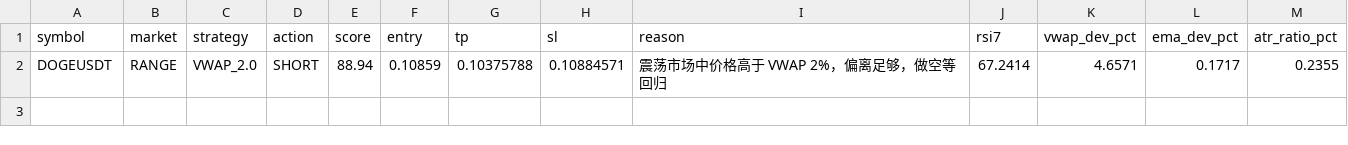
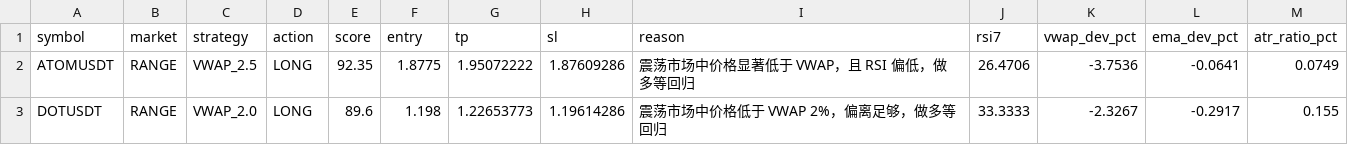
Before and after one commit to jihong0726/Back-Test, a CSV file: reports/market_scan.csv, drawn as a sheet; removed rows and columns are numbered as before the commit, all else as after; the diff names each change by its address in the sheet, - before the commit and + after, or states it on an @@ line.

```diff
--- a/reports/market_scan.csv
+++ b/reports/market_scan.csv
-row 2: DOGEUSDT | RANGE | VWAP_2.0 | SHORT | 88.94 | 0.10859 | 0.10375788 | 0.10884571 | 震荡市场中价格高于 VWAP 2%，偏离足够，做空等回归 | 67.2414 | 4.6571 | 0.1717 | 0.2355
+row 2: ATOMUSDT | RANGE | VWAP_2.5 | LONG | 92.35 | 1.8775 | 1.95072222 | 1.87609286 | 震荡市场中价格显著低于 VWAP，且 RSI 偏低，做多等回归 | 26.4706 | -3.7536 | -0.0641 | 0.0749
+row 3: DOTUSDT | RANGE | VWAP_2.0 | LONG | 89.6 | 1.198 | 1.22653773 | 1.19614286 | 震荡市场中价格低于 VWAP 2%，偏离足够，做多等回归 | 33.3333 | -2.3267 | -0.2917 | 0.155
```
Also changed, not shown: reports/decision_log.csv, reports/signals.csv, 3 other files.
